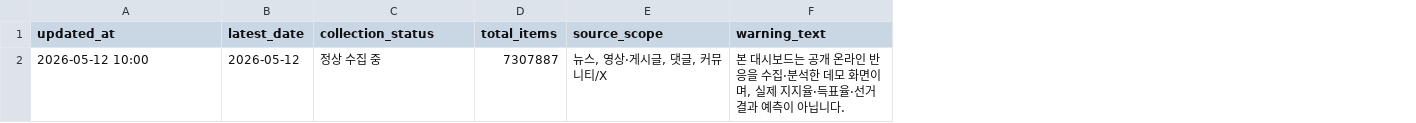
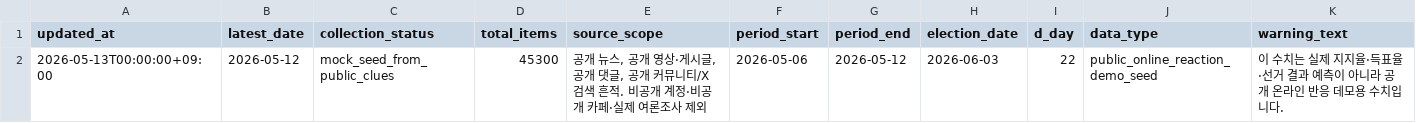
Before and after one commit to june57820/seoul-election-monitor, a CSV file: data/mock/collection_status.csv, drawn as a sheet; removed rows and columns are numbered as before the commit, all else as after; the diff names each change by its address in the sheet, - before the commit and + after, or states it on an @@ line.

```diff
--- a/data/mock/collection_status.csv
+++ b/data/mock/collection_status.csv
+column F (period_start), empty
+column G (period_end), empty
+column H (election_date), empty
+column I (d_day), empty
+column J (data_type), empty
-row 2: 2026-05-12 10:00 | 2026-05-12 | 정상 수집 중 | 7307887 | 뉴스, 영상·게시글, 댓글, 커뮤니티/X | 본 대시보드는 공개 온라인 반응을 수집·분석한 데모 화면이며, 실제 지지율·득표율·선거 결과 예측이 아닙니다.
+row 2: 2026-05-13T00:00:00+09:00 | 2026-05-12 | mock_seed_from_public_clues | 45300 | 공개 뉴스, 공개 영상·게시글, 공개 댓글, 공개 커뮤니티/X 검색 흔적. 비공개 계정·비공개 카페·실제 여론조사 제외 | 2026-05-06 | 2026-05-12 | 2026-06-03 | 22 | public_online_reaction_demo_seed | 이 수치는 실제 지지율·득표율·선거 결과 예측이 아니라 공개 온라인 반응 데모용 수치입니다.
```
Also changed, not shown: data/mock/candidates.csv, data/mock/issue_summary.csv, 23 other files.
